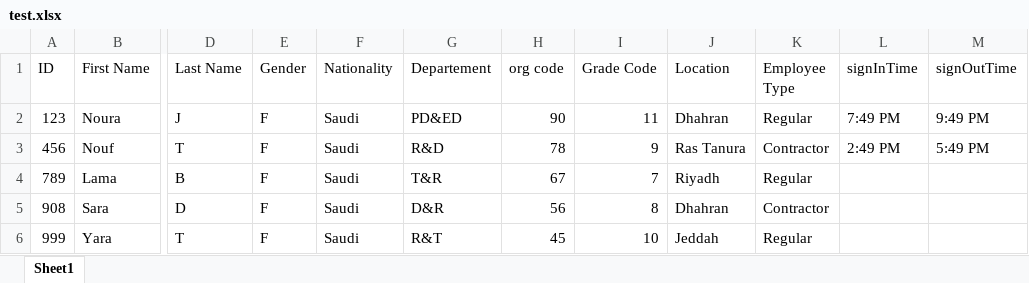
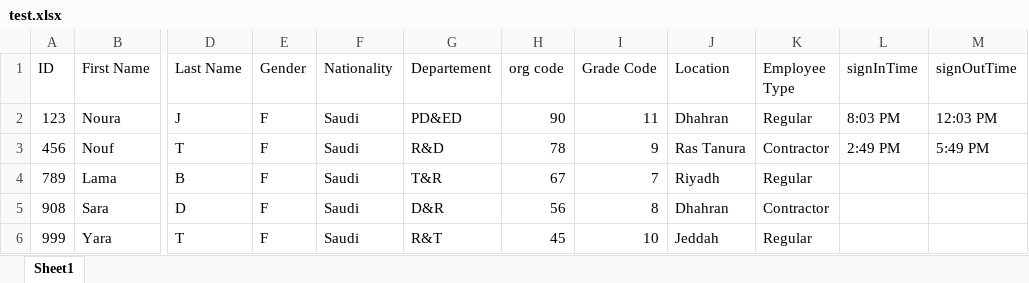
Before and after one commit to Noura-j/excelfile, an Excel workbook: test.xlsx, sheet Sheet1, drawn as a sheet; only a part is shown, gaps mark what is left out; values as stored, in another font and other column widths than the file's, no borders; table styles not drawn; the diff names each change by its address in the sheet, - before the commit and + after, or states it on an @@ line.

Commit message:
Updated sign-in/sign-out times

```diff
--- a/test.xlsx (sheet Sheet1)
+++ b/test.xlsx (sheet Sheet1)
-L2 (signInTime): 7:49 PM
+L2 (signInTime): 8:03 PM
-M2 (signOutTime): 9:49 PM
+M2 (signOutTime): 12:03 PM
```
